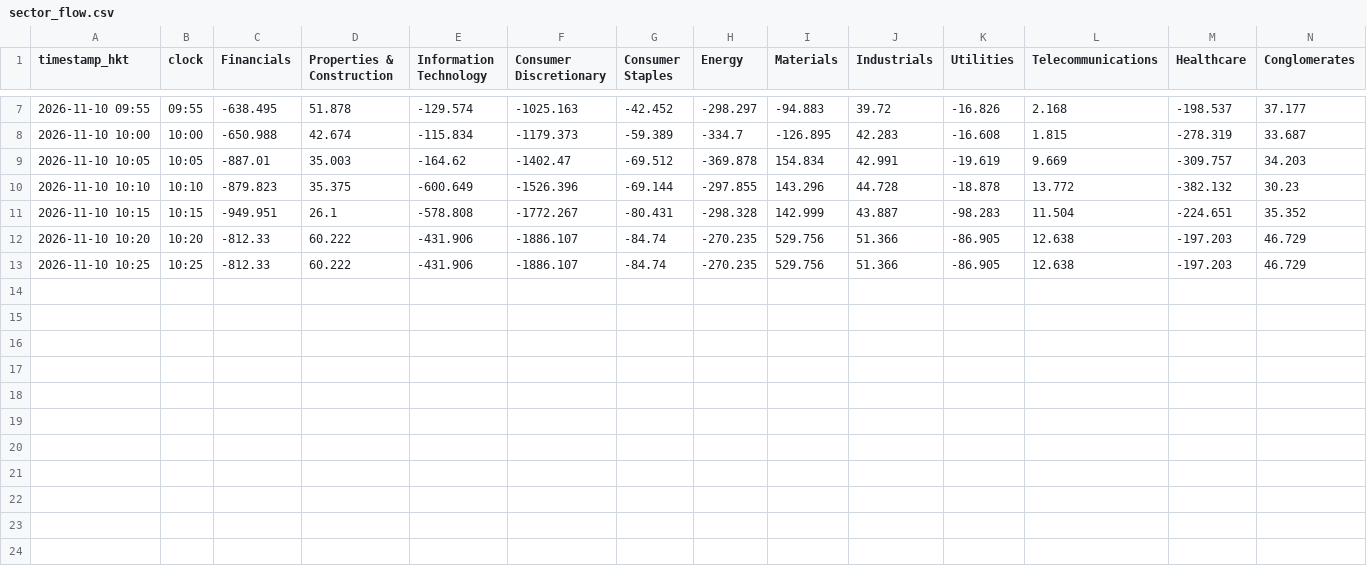
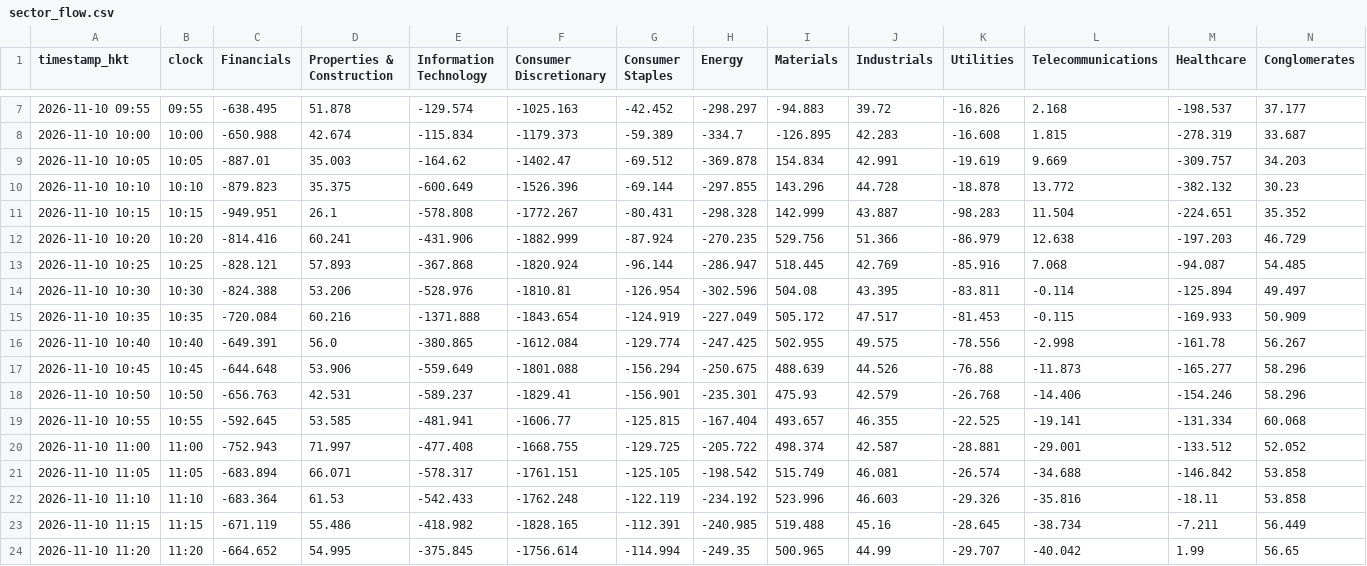
Before and after one commit to vhhh2B618/hk-sector-flow, a CSV file: sector_flow.csv, drawn as a sheet; only a part is shown, gaps mark what is left out.

```diff
--- a/sector_flow.csv
+++ b/sector_flow.csv
@@ -11,3 +11,14 @@ timestamp_hkt,clock,Financials,Properties & Construction,Information Technology,
 2026-11-10 10:15,10:15,-949.951,26.1,-578.808,-1772.267,-80.431,-298.328,142.999,43.887,-98.283,11.504,-224.651,35.352
-2026-11-10 10:20,10:20,-812.33,60.222,-431.906,-1886.107,-84.74,-270.235,529.756,51.366,-86.905,12.638,-197.203,46.729
-2026-11-10 10:25,10:25,-812.33,60.222,-431.906,-1886.107,-84.74,-270.235,529.756,51.366,-86.905,12.638,-197.203,46.729
+2026-11-10 10:20,10:20,-814.416,60.241,-431.906,-1882.999,-87.924,-270.235,529.756,51.366,-86.979,12.638,-197.203,46.729
+2026-11-10 10:25,10:25,-828.121,57.893,-367.868,-1820.924,-96.144,-286.947,518.445,42.769,-85.916,7.068,-94.087,54.485
+2026-11-10 10:30,10:30,-824.388,53.206,-528.976,-1810.81,-126.954,-302.596,504.08,43.395,-83.811,-0.114,-125.894,49.497
+2026-11-10 10:35,10:35,-720.084,60.216,-1371.888,-1843.654,-124.919,-227.049,505.172,47.517,-81.453,-0.115,-169.933,50.909
+2026-11-10 10:40,10:40,-649.391,56.0,-380.865,-1612.084,-129.774,-247.425,502.955,49.575,-78.556,-2.998,-161.78,56.267
+2026-11-10 10:45,10:45,-644.648,53.906,-559.649,-1801.088,-156.294,-250.675,488.639,44.526,-76.88,-11.873,-165.277,58.296
+2026-11-10 10:50,10:50,-656.763,42.531,-589.237,-1829.41,-156.901,-235.301,475.93,42.579,-26.768,-14.406,-154.246,58.296
+2026-11-10 10:55,10:55,-592.645,53.585,-481.941,-1606.77,-125.815,-167.404,493.657,46.355,-22.525,-19.141,-131.334,60.068
+2026-11-10 11:00,11:00,-752.943,71.997,-477.408,-1668.755,-129.725,-205.722,498.374,42.587,-28.881,-29.001,-133.512,52.052
+2026-11-10 11:05,11:05,-683.894,66.071,-578.317,-1761.151,-125.105,-198.542,515.749,46.081,-26.574,-34.688,-146.842,53.858
+2026-11-10 11:10,11:10,-683.364,61.53,-542.433,-1762.248,-122.119,-234.192,523.996,46.603,-29.326,-35.816,-18.11,53.858
+2026-11-10 11:15,11:15,-671.119,55.486,-418.982,-1828.165,-112.391,-240.985,519.488,45.16,-28.645,-38.734,-7.211,56.449
+2026-11-10 11:20,11:20,-664.652,54.995,-375.845,-1756.614,-114.994,-249.35,500.965,44.99,-29.707,-40.042,1.99,56.65
```
Also changed, not shown: 2 other files.
